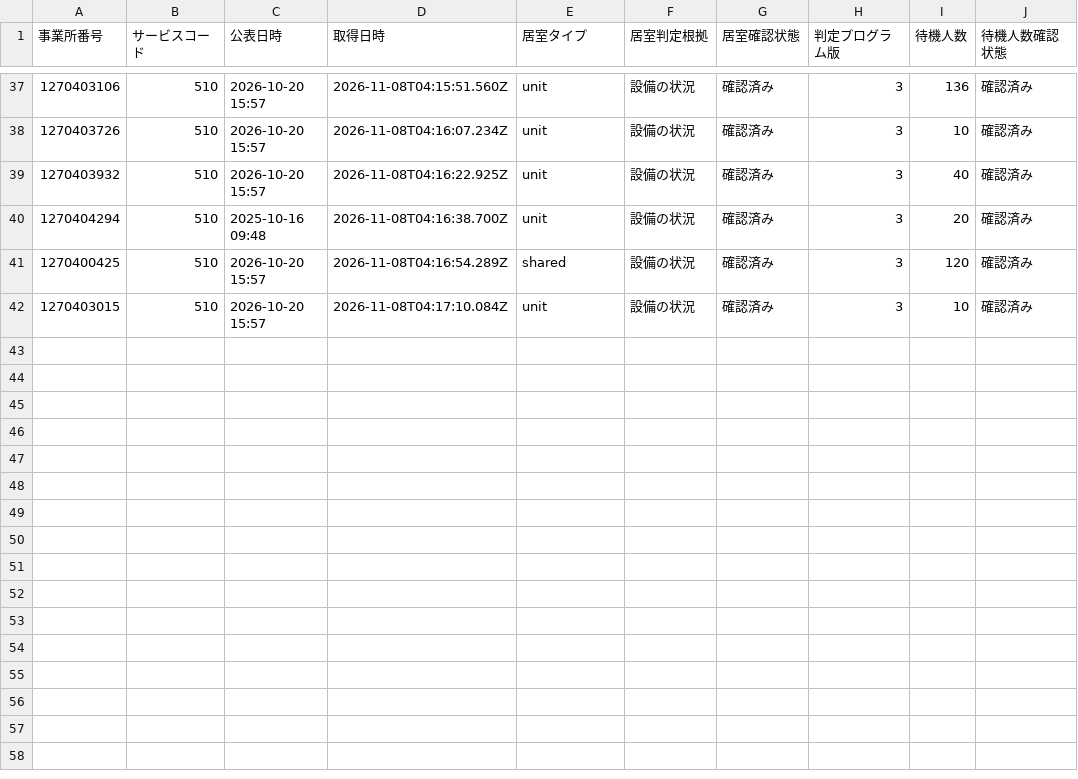
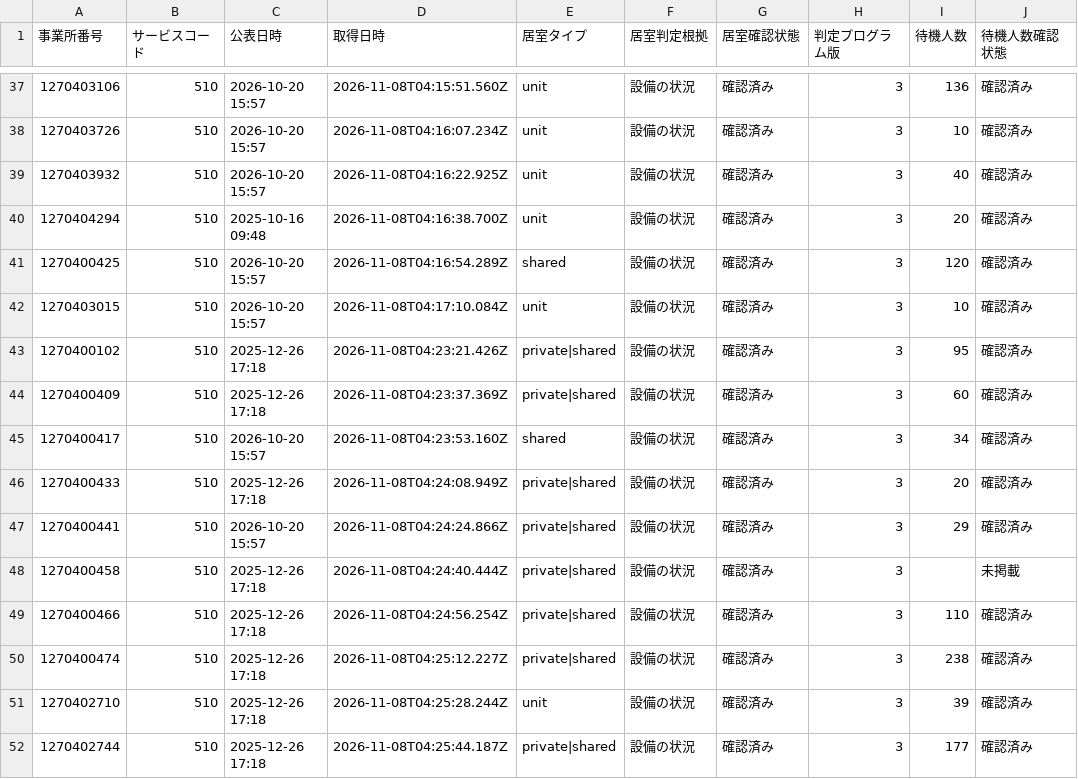
Before and after one commit to royalaihoshi-tech/chiba-tokuyo-public-data, a CSV file: publication-dates.csv, drawn as a sheet; only a part is shown, gaps mark what is left out.

```diff
--- a/publication-dates.csv
+++ b/publication-dates.csv
@@ -42 +42,11 @@
 1270403015,510,2026-10-20 15:57,2026-11-08T04:17:10.084Z,unit,設備の状況,確認済み,3,10,確認済み
+1270400102,510,2025-12-26 17:18,2026-11-08T04:23:21.426Z,private|shared,設備の状況,確認済み,3,95,確認済み
+1270400409,510,2025-12-26 17:18,2026-11-08T04:23:37.369Z,private|shared,設備の状況,確認済み,3,60,確認済み
+1270400417,510,2026-10-20 15:57,2026-11-08T04:23:53.160Z,shared,設備の状況,確認済み,3,34,確認済み
+1270400433,510,2025-12-26 17:18,2026-11-08T04:24:08.949Z,private|shared,設備の状況,確認済み,3,20,確認済み
+1270400441,510,2026-10-20 15:57,2026-11-08T04:24:24.866Z,private|shared,設備の状況,確認済み,3,29,確認済み
+1270400458,510,2025-12-26 17:18,2026-11-08T04:24:40.444Z,private|shared,設備の状況,確認済み,3,,未掲載
+1270400466,510,2025-12-26 17:18,2026-11-08T04:24:56.254Z,private|shared,設備の状況,確認済み,3,110,確認済み
+1270400474,510,2025-12-26 17:18,2026-11-08T04:25:12.227Z,private|shared,設備の状況,確認済み,3,238,確認済み
+1270402710,510,2025-12-26 17:18,2026-11-08T04:25:28.244Z,unit,設備の状況,確認済み,3,39,確認済み
+1270402744,510,2025-12-26 17:18,2026-11-08T04:25:44.187Z,private|shared,設備の状況,確認済み,3,177,確認済み
```
Also changed, not shown: 1 other file.
